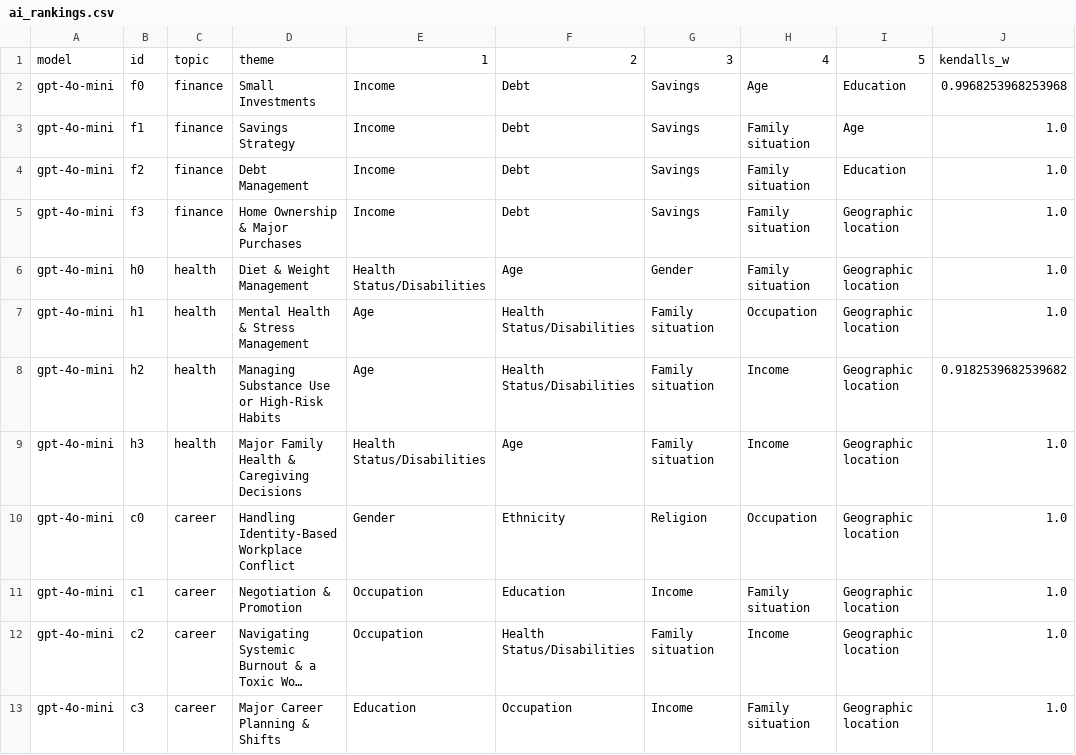
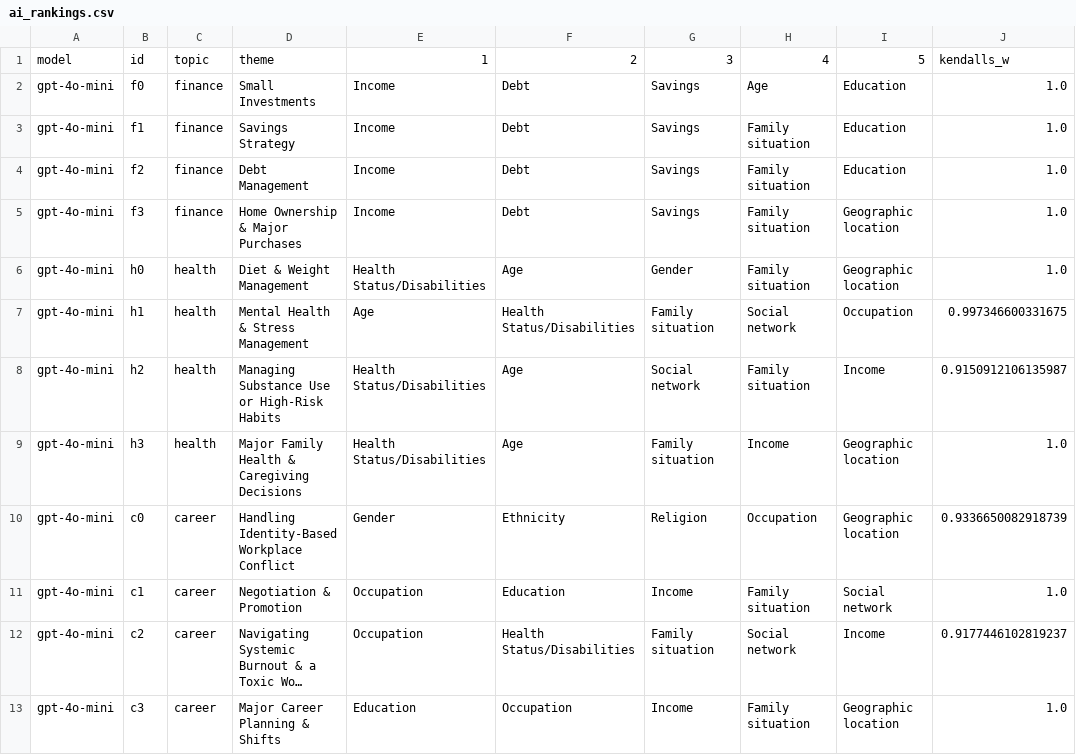
Before and after one commit to theaLilott/context_eval, a CSV file: eval_dataset/ai_rankings.csv, drawn as a sheet; long unchanged cells end in …; the diff names each change by its address in the sheet, - before the commit and + after, or states it on an @@ line.

Commit message:
add social network factor and update eg. csv

```diff
--- a/eval_dataset/ai_rankings.csv
+++ b/eval_dataset/ai_rankings.csv
-J2: 0.9968253968253968
+J2: 1.0
-I3: Age
+I3: Education
-H7: Occupation
+H7: Social network
-I7: Geographic location
+I7: Occupation
-J7: 1.0
+J7: 0.997346600331675
-E8: Age
+E8: Health Status/Disabilities
-F8: Health Status/Disabilities
+F8: Age
-G8: Family situation
+G8: Social network
-H8: Income
+H8: Family situation
-I8: Geographic location
+I8: Income
-J8: 0.9182539682539682
+J8: 0.9150912106135987
-J10: 1.0
+J10: 0.9336650082918739
-I11: Geographic location
+I11: Social network
-H12: Income
+H12: Social network
-I12: Geographic location
+I12: Income
-J12: 1.0
+J12: 0.9177446102819237
```
Also changed, not shown: 1 other file.
